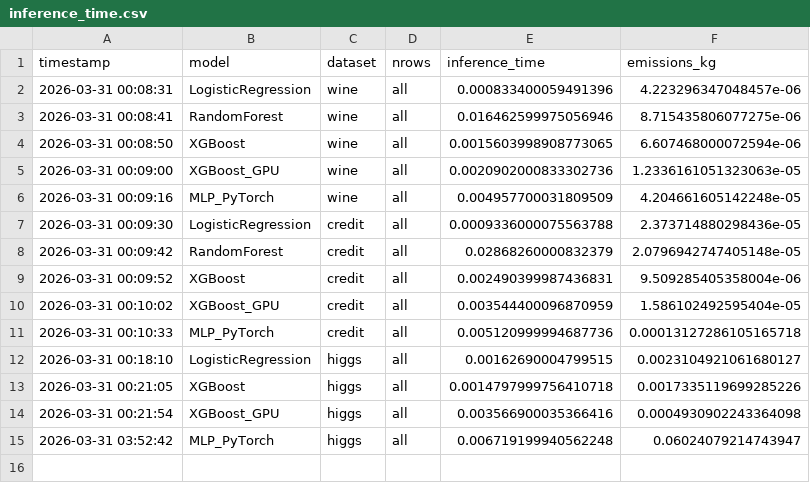
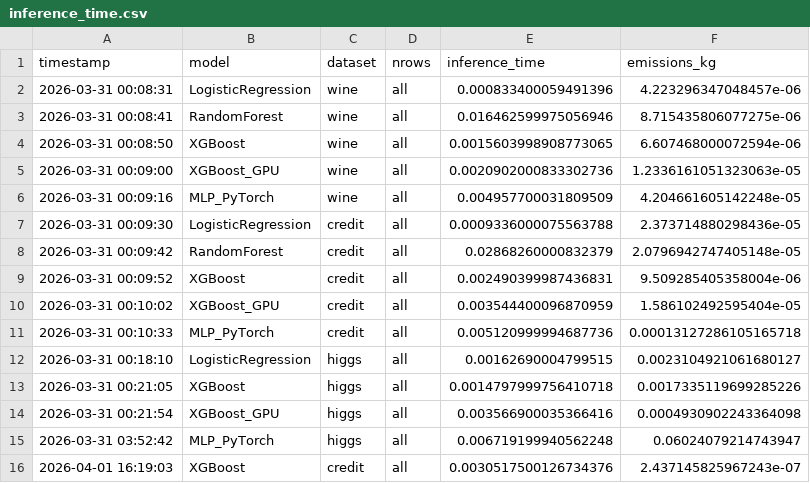
Before and after one commit to EronQorri/green-ml-bench, a CSV file: results/inference_time.csv, drawn as a sheet; the diff names each change by its address in the sheet, - before the commit and + after, or states it on an @@ line.

```diff
--- a/results/inference_time.csv
+++ b/results/inference_time.csv
+row 16: 2026-04-01 16:19:03 | XGBoost | credit | all | 0.0030517500126734376 | 2.437145825967243e-07
```
Also changed, not shown: results/results.csv, 5 other files.
